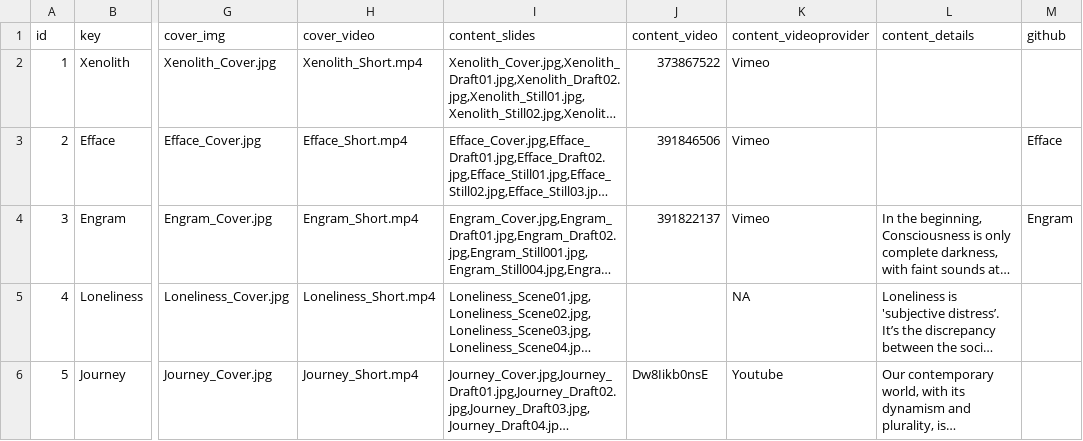
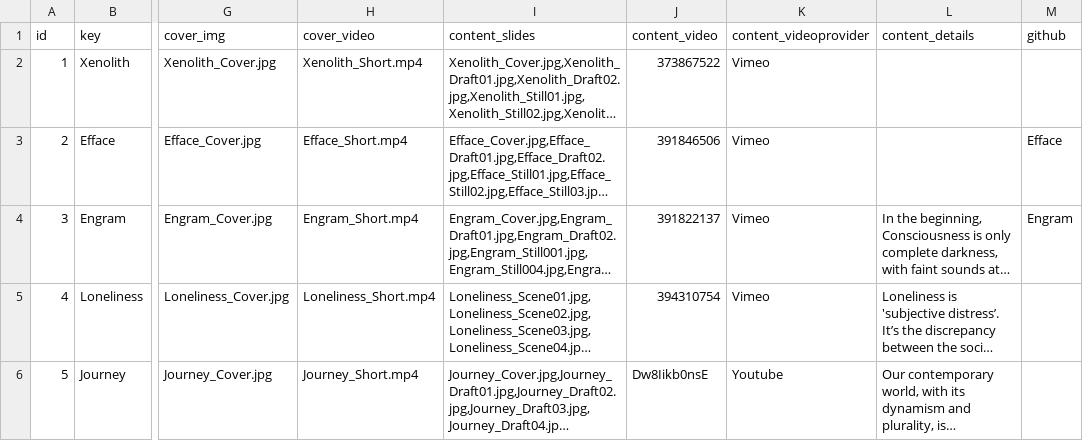
Before and after one commit to Dugyu/Dugyu.github.io, a CSV file: data/catalog.csv, drawn as a sheet; only a part is shown, gaps mark what is left out; long unchanged cells end in …; the diff covers the shown part only; the diff names each change by its address in the sheet, - before the commit and + after, or states it on an @@ line.

```diff
--- a/data/catalog.csv
+++ b/data/catalog.csv
-J5 (content_video): (empty)
+J5 (content_video): 394310754
-K5 (content_videoprovider): NA
+K5 (content_videoprovider): Vimeo
```
Also changed, not shown: 1 added row and row numbers in column A elsewhere in this file, 8 other files.
